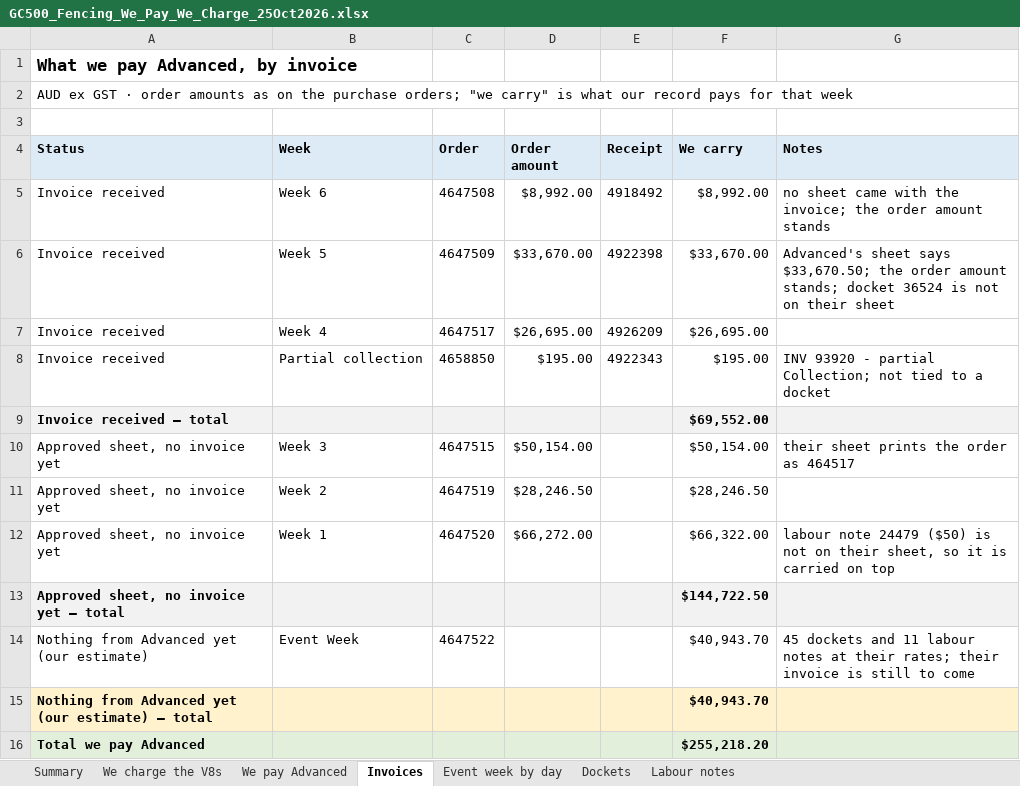
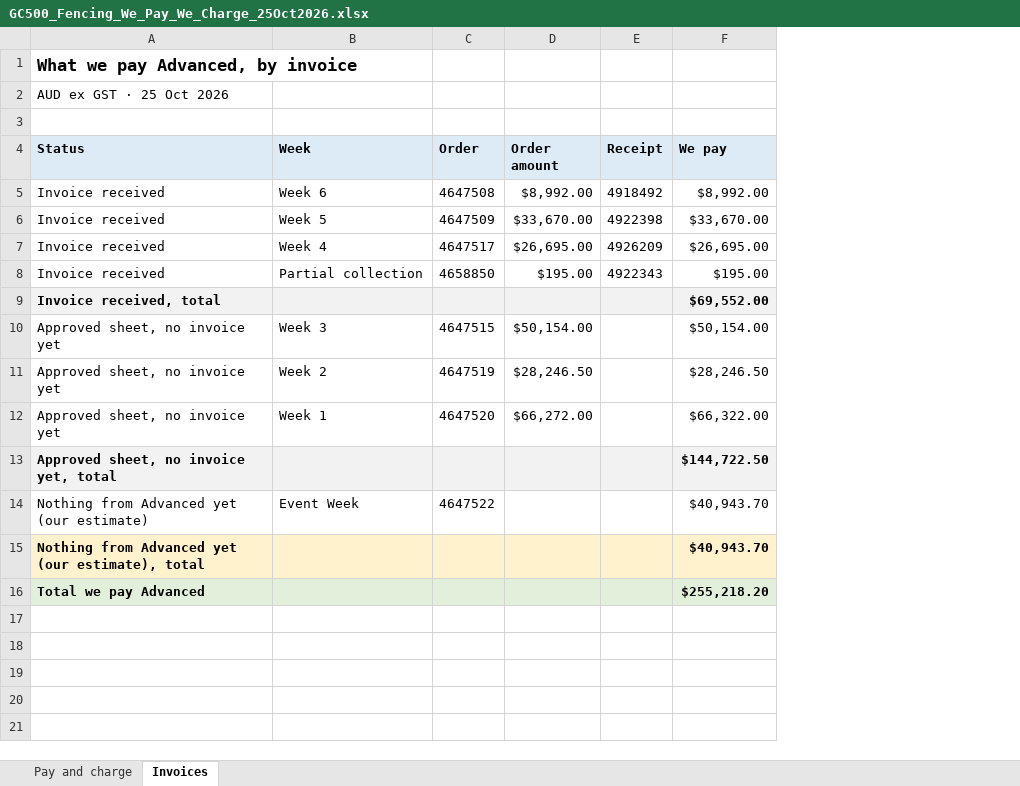
Before and after one commit to tatts29-svg/fish, an Excel workbook: 03_GC500_Delivery_Control/review_25Oct2026_baseplan7/GC500_Fencing_We_Pay_We_Charge_25Oct2026.xlsx, sheet Invoices, drawn as a sheet; values as stored, in another font and other column widths than the file's, no borders; the diff names each change by its address in the sheet, - before the commit and + after, or states it on an @@ line.

```diff
--- a/03_GC500_Delivery_Control/review_25Oct2026_baseplan7/GC500_Fencing_We_Pay_We_Charge_25Oct2026.xlsx (sheet Invoices)
+++ b/03_GC500_Delivery_Control/review_25Oct2026_baseplan7/GC500_Fencing_We_Pay_We_Charge_25Oct2026.xlsx (sheet Invoices)
-sheet tab: Summary
+sheet tab: Pay and charge
-sheet tab: We charge the V8s
-sheet tab: We pay Advanced
-sheet tab: Event week by day
-sheet tab: Dockets
-sheet tab: Labour notes
-column G (Notes), rows 5-14: no sheet came with the invoice; the order amount stands | Advanced's sheet says $33,670.50; the order amount stands; docket 36524 is not on their sheet |  | INV 93920 - partial Collection; not tied to a docket |  | their sheet prints the order as 464517 |  | labour note 24479 ($50) is not on their sheet, so it is carried on top |  | 45 dockets and 11 labour notes at their rates; their invoice is still to come
-A2 (Status): …GST · order amounts as on the purchase orders; "we carry" is what our record pays for that week
+A2 (Status): …GST · 25 Oct 2026
-F4: We carry
+F4: We pay
-A9 (Status): Invoice received — total
+A9 (Status): Invoice received, total
-A13 (Status): Approved sheet, no invoice yet — total
+A13 (Status): Approved sheet, no invoice yet, total
-A15 (Status): …yet (our estimate) — total
+A15 (Status): …yet (our estimate), total
```
Also changed, not shown: sheet Pay and charge, 3 other files.
